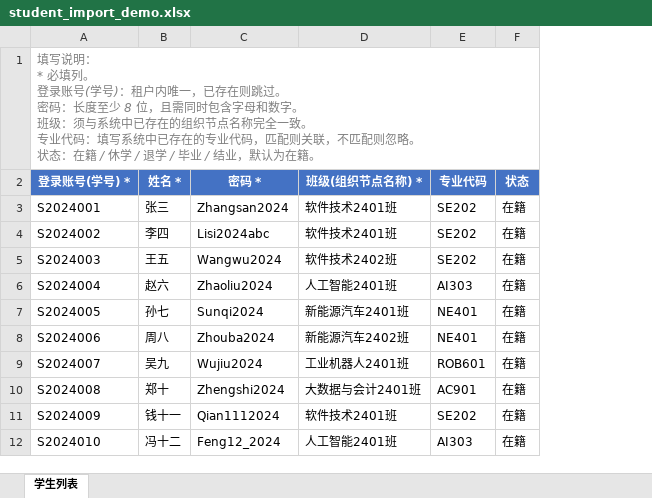
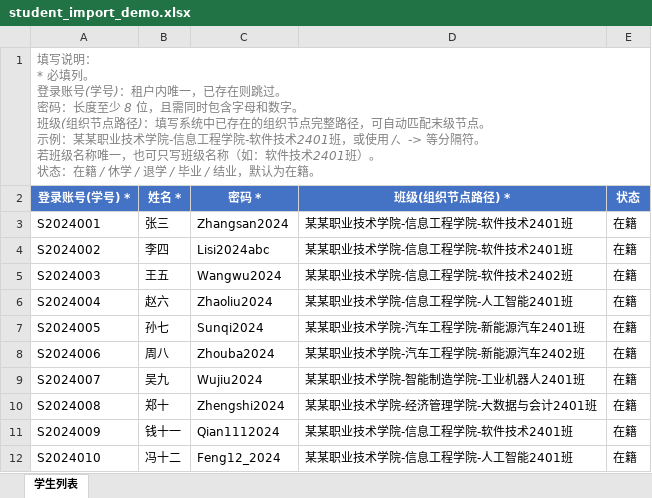
Before and after one commit to chenproton/zhiyu-saas-java, an Excel workbook: student_import_demo.xlsx, sheet 学生列表, drawn as a sheet; values as stored, in another font and other column widths than the file's, no borders; removed rows and columns are numbered as before the commit, all else as after; ↵ is a line break in a cell; the diff names each change by its address in the sheet, - before the commit and + after, or states it on an @@ line.

```diff
--- a/student_import_demo.xlsx (sheet 学生列表)
+++ b/student_import_demo.xlsx (sheet 学生列表)
-column D (班级(组织节点名称) *), rows 3-12: 软件技术2401班 | 软件技术2401班 | 软件技术2402班 | 人工智能2401班 | 新能源汽车2401班 | 新能源汽车2402班 | 工业机器人2401班 | 大数据与会计2401班 | 软件技术2401班 | 人工智能2401班
-column E (专业代码), rows 3-12: SE202 | SE202 | SE202 | AI303 | NE401 | NE401 | ROB601 | AC901 | SE202 | AI303
+column D (班级(组织节点路径) *), rows 3-12: 某某职业技术学院-信息工程学院-软件技术2401班 | 某某职业技术学院-信息工程学院-软件技术2401班 | 某某职业技术学院-信息工程学院-软件技术2402班 | 某某职业技术学院-信息工程学院-人工智能2401班 | 某某职业技术学院-汽车工程学院-新能源汽车2401班 | 某某职业技术学院-汽车工程学院-新能源汽车2402班 | 某某职业技术学院-智能制造学院-工业机器人2401班 | 某某职业技术学院-经济管理学院-大数据与会计2401班 | 某某职业技术学院-信息工程学院-软件技术2401班 | 某某职业技术学院-信息工程学院-人工智能2401班
-A1 (登录账号(学号) *): …。 ↵ 班级：须与系统中已存在的组织节点名称完全一致。 ↵ 专业代码：填写系统中已存在的专业代码，匹配则关联，不匹配则忽略。 ↵ 状态…
+A1 (登录账号(学号) *): …。 ↵ 班级(组织节点路径)：填写系统中已存在的组织节点完整路径，可自动匹配末级节点。 ↵ 示例：某某职业技术学院-信息工程学院-软件技术2401班，或使用 /、-> 等分隔符。 ↵ 若班级名称唯一，也可只写班级名称（如：软件技术2401班）。 ↵ 状态…
```
Also changed, not shown: industry_import_demo.xlsx, major_import_demo.xlsx, 7 other files.
